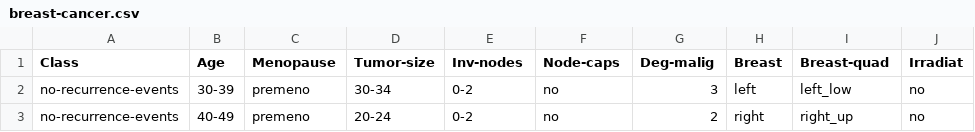
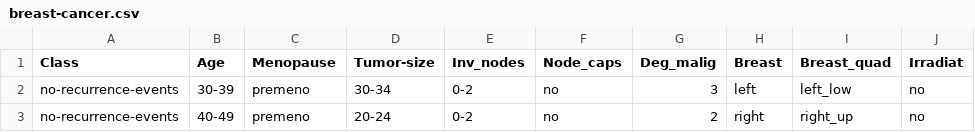
Before and after one commit to Anuwatchaturon/cvs, a CSV file: breast-cancer.csv, drawn as a sheet; only a part is shown.

Commit message:
Update breast-cancer.csv

```diff
--- a/breast-cancer.csv
+++ b/breast-cancer.csv
@@ -1,2 +1,2 @@
-Class,Age,Menopause,Tumor-size,Inv-nodes,Node-caps,Deg-malig,Breast,Breast-quad,Irradiat
+Class,Age,Menopause,Tumor-size,Inv_nodes,Node_caps,Deg_malig,Breast,Breast_quad,Irradiat
 no-recurrence-events,30-39,premeno,30-34,0-2,no,3,left,left_low,no
```
